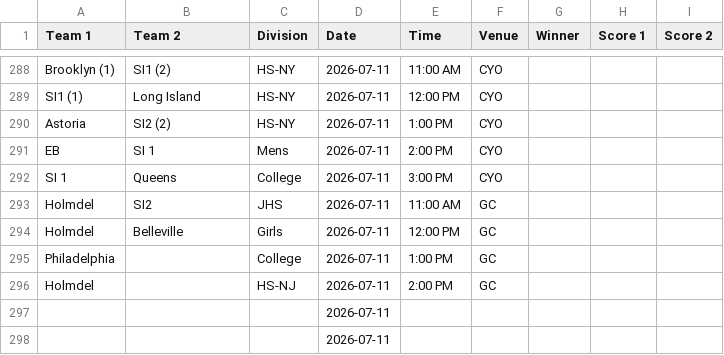
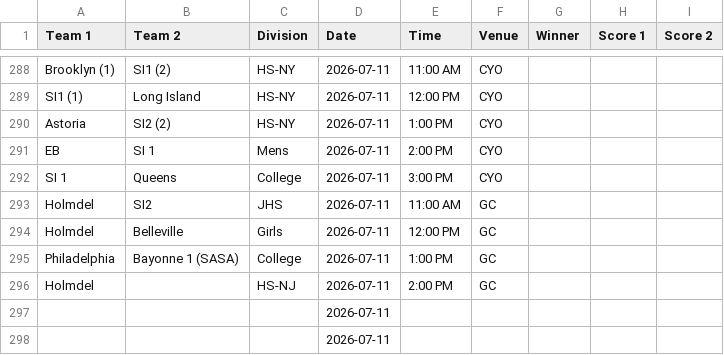
Before and after one commit to nacopticleague/full-schedule-homepage, a CSV file: data/games.csv, drawn as a sheet; only a part is shown, gaps mark what is left out.

Commit message:
Update data/games.csv from Google Sheet

```diff
--- a/data/games.csv
+++ b/data/games.csv
@@ -294,3 +294,3 @@ Holmdel ,SI2,JHS,2026-07-11,11:00 AM,GC,,,
 Holmdel ,Belleville,Girls,2026-07-11,12:00 PM,GC,,,
-Philadelphia,,College,2026-07-11,1:00 PM,GC,,,
+Philadelphia,Bayonne 1 (SASA),College,2026-07-11,1:00 PM,GC,,,
 Holmdel ,,HS-NJ,2026-07-11,2:00 PM,GC,,,
```
